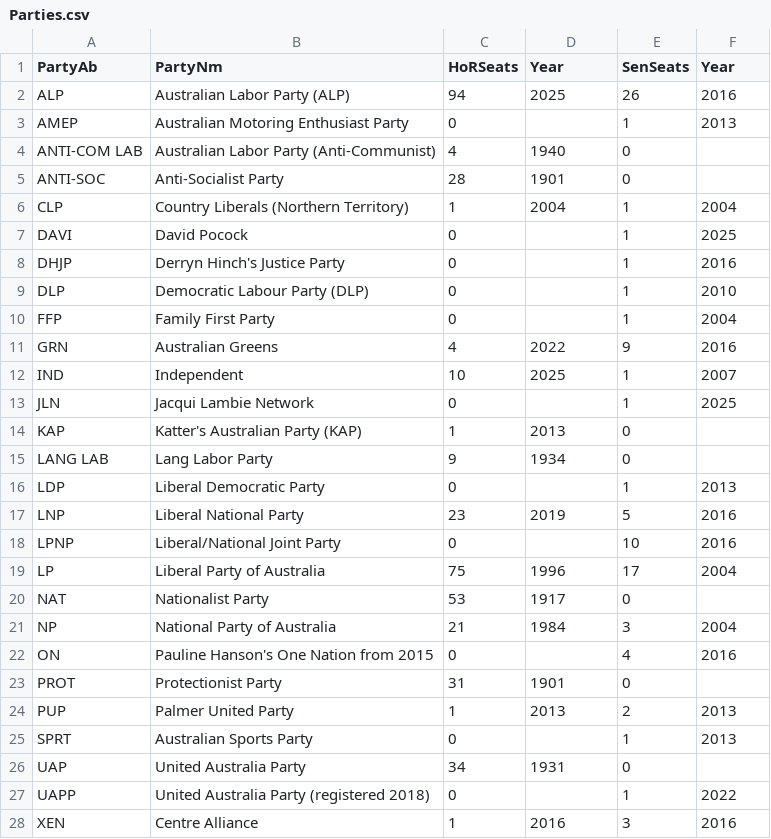
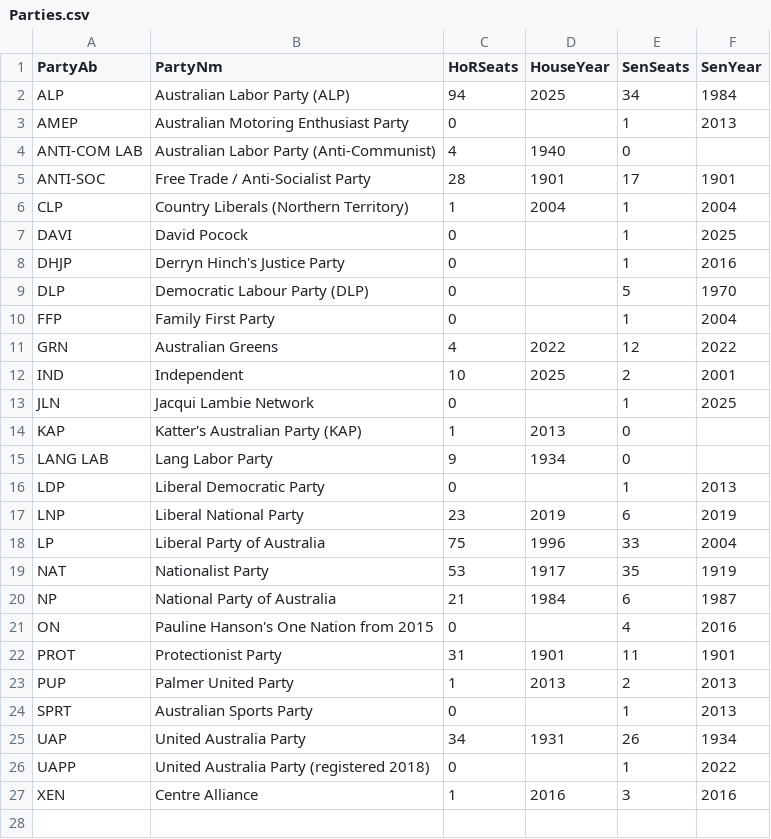
Before and after one commit to egal0026-ui/FIT2179, a CSV file: Data/Parties.csv, drawn as a sheet.

```diff
--- a/Data/Parties.csv
+++ b/Data/Parties.csv
@@ -1,6 +1,6 @@
-PartyAb,PartyNm,HoRSeats,Year,SenSeats,Year
-ALP,Australian Labor Party (ALP),94,2025,26,2016
+PartyAb,PartyNm,HoRSeats,HouseYear,SenSeats,SenYear
+ALP,Australian Labor Party (ALP),94,2025,34,1984
 AMEP,Australian Motoring Enthusiast Party,0,,1,2013
 ANTI-COM LAB,Australian Labor Party (Anti-Communist),4,1940,0,
-ANTI-SOC,Anti-Socialist Party,28,1901,0,
+ANTI-SOC,Free Trade / Anti-Socialist Party,28,1901,17,1901
 CLP,Country Liberals (Northern Territory),1,2004,1,2004
@@ -8,6 +8,6 @@ DAVI,David Pocock,0,,1,2025
 DHJP,Derryn Hinch's Justice Party,0,,1,2016
-DLP,Democratic Labour Party (DLP),0,,1,2010
+DLP,Democratic Labour Party (DLP),0,,5,1970
 FFP,Family First Party,0,,1,2004
-GRN,Australian Greens,4,2022,9,2016
-IND,Independent,10,2025,1,2007
+GRN,Australian Greens,4,2022,12,2022
+IND,Independent,10,2025,2,2001
 JLN,Jacqui Lambie Network,0,,1,2025
@@ -16,12 +16,11 @@ LANG LAB,Lang Labor Party,9,1934,0,
 LDP,Liberal Democratic Party,0,,1,2013
-LNP,Liberal National Party ,23,2019,5,2016
-LPNP,Liberal/National Joint Party,0,,10,2016
-LP,Liberal Party of Australia,75,1996,17,2004
-NAT,Nationalist Party,53,1917,0,
-NP,National Party of Australia,21,1984,3,2004
+LNP,Liberal National Party ,23,2019,6,2019
+LP,Liberal Party of Australia,75,1996,33,2004
+NAT,Nationalist Party,53,1917,35,1919
+NP,National Party of Australia,21,1984,6,1987
 ON,Pauline Hanson's One Nation from 2015,0,,4,2016
-PROT,Protectionist Party,31,1901,0,
+PROT,Protectionist Party,31,1901,11,1901
 PUP,Palmer United Party,1,2013,2,2013
 SPRT,Australian Sports Party,0,,1,2013
-UAP,United Australia Party ,34,1931,0,
+UAP,United Australia Party ,34,1931,26,1934
 UAPP,United Australia Party (registered 2018),0,,1,2022
```
Also changed, not shown: Data/ElectionWinners.csv, Data/HouseSeats.csv, 7 other files.
